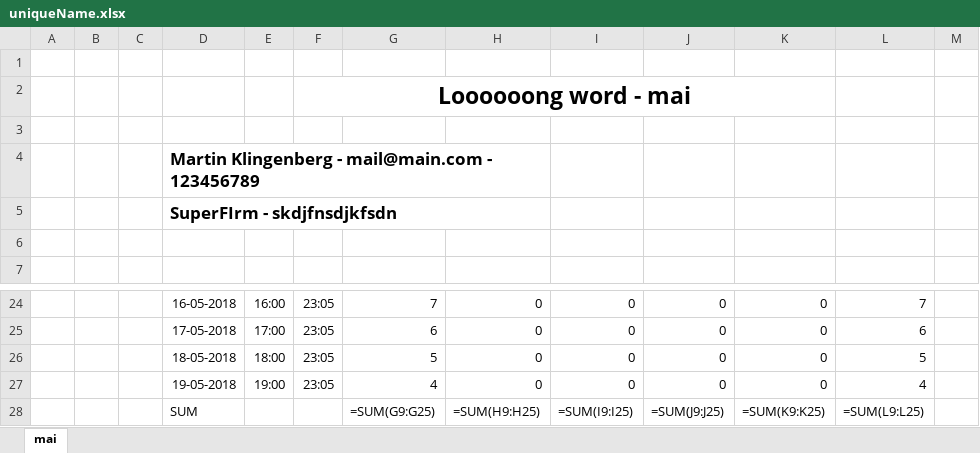
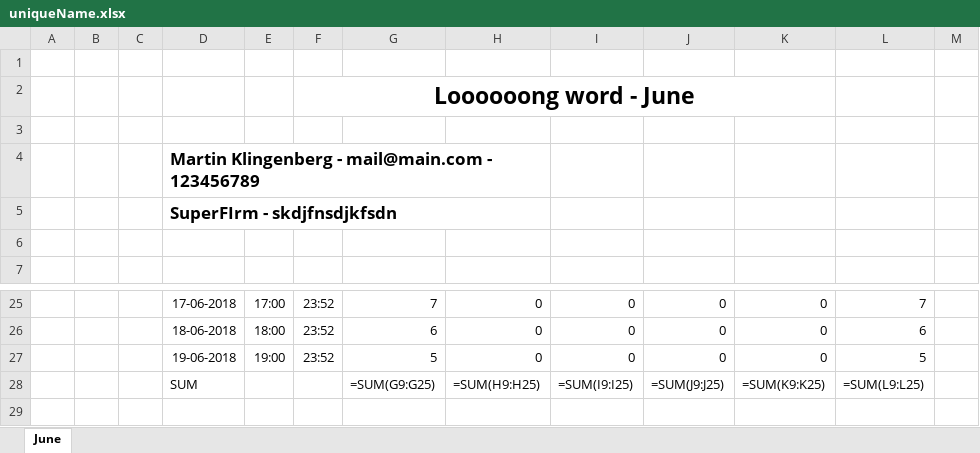
Before and after one commit to MarkusAJacobsen/NABL, an Excel workbook: app/uniqueName.xlsx, sheet June, drawn as a sheet; only a part is shown, gaps mark what is left out; values as stored, in another font and other column widths than the file's, no borders; formulas without a stored value are shown as written; removed rows and columns are numbered as before the commit, all else as after; the diff covers the shown part only; the diff names each change by its address in the sheet, - before the commit and + after, or states it on an @@ line.

```diff
--- a/app/uniqueName.xlsx (sheet June)
+++ b/app/uniqueName.xlsx (sheet June)
-sheet tab: mai
+sheet tab: June
-F2: Loooooong word - mai
+F2: Loooooong word - June
-D25: 16-05-2018
+D25: 17-06-2018
-E25: 16:00
+E25: 17:00
-F25:F27: 23:05
+F25:F27: 23:52
-D26: 17-05-2018
+D26: 18-06-2018
-E26: 17:00
+E26: 18:00
-D27: 18-05-2018
+D27: 19-06-2018
-E27: 18:00
+E27: 19:00
-row 27:  |  |  | 19-05-2018 | 19:00 | 23:05 | 4 | 0 | 0 | 0 | 0 | 4
```
Also changed, not shown: 1 added row and 45 edited cells elsewhere in this sheet, 5 other files.
